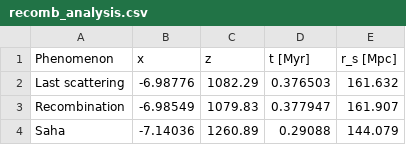
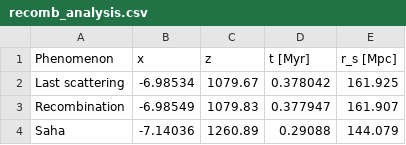
Before and after one commit to Johanmkr/AST5220, a CSV file: project/code/data/recomb_analysis.csv, drawn as a sheet.

```diff
--- a/project/code/data/recomb_analysis.csv
+++ b/project/code/data/recomb_analysis.csv
@@ -1,3 +1,3 @@
 Phenomenon  ,    x       ,    z       ,    t [Myr] ,   r_s [Mpc],
-Last scattering  , -6.98776 , 1082.29 , 0.376503 , 161.632 ,
+Last scattering  , -6.98534 , 1079.67 , 0.378042 , 161.925 ,
 Recombination    , -6.98549 , 1079.83 , 0.377947 , 161.907 ,
```
Also changed, not shown: 1 other file.
